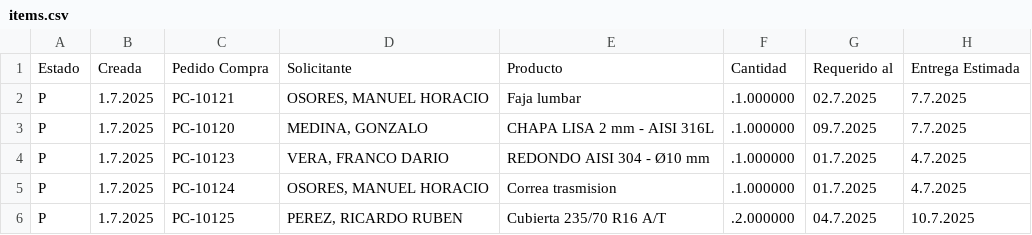
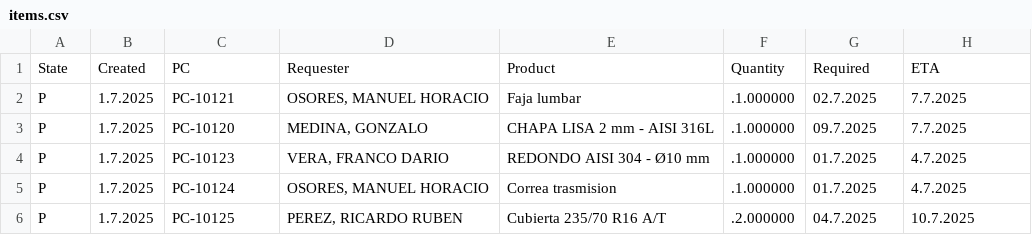
Before and after one commit to Leonel-H29/PyME-Industrial, a CSV file: csv/items.csv, drawn as a sheet; only a part is shown.

Commit message:
Column names changed to english.

```diff
--- a/csv/items.csv
+++ b/csv/items.csv
@@ -1,2 +1,2 @@
-Estado, Creada,Pedido Compra,Solicitante,Producto,Cantidad,Requerido al,Entrega Estimada
+State,Created,PC,Requester,Product,Quantity,Required,ETA
 P,1.7.2025,PC-10121,"OSORES, MANUEL HORACIO",Faja lumbar ,.1.000000,02.7.2025,7.7.2025
```
